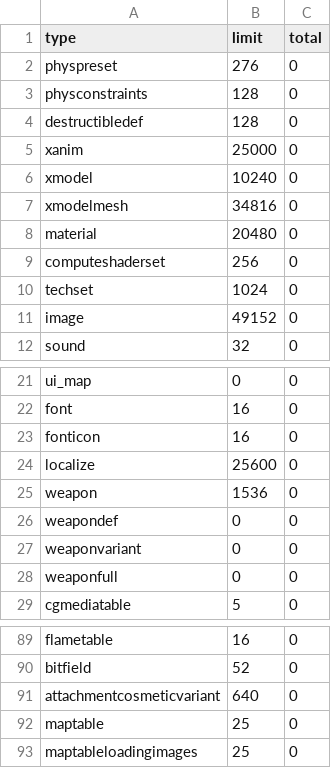
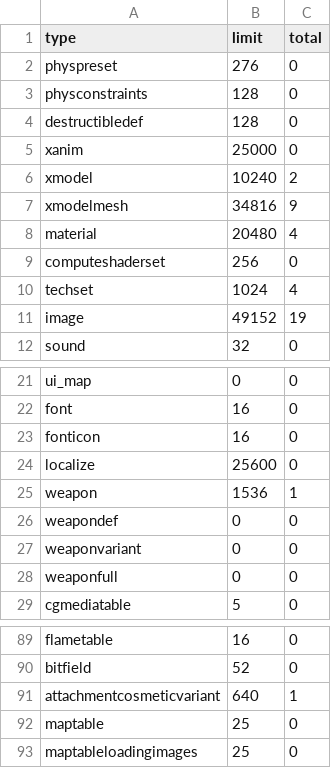
Before and after one commit to Dreadbread76/perk_limit_progression, a CSV file: zone_source/all/assetinfo/zm_mod_poolinfo.csv, drawn as a sheet; only a part is shown, gaps mark what is left out.

```diff
--- a/zone_source/all/assetinfo/zm_mod_poolinfo.csv
+++ b/zone_source/all/assetinfo/zm_mod_poolinfo.csv
@@ -5,8 +5,8 @@ destructibledef,128,0
 xanim,25000,0
-xmodel,10240,0
-xmodelmesh,34816,0
-material,20480,0
+xmodel,10240,2
+xmodelmesh,34816,9
+material,20480,4
 computeshaderset,256,0
-techset,1024,0
-image,49152,0
+techset,1024,4
+image,49152,19
 sound,32,0
@@ -24,3 +24,3 @@ fonticon,16,0
 localize,25600,0
-weapon,1536,0
+weapon,1536,1
 weapondef,0,0
@@ -90,3 +90,3 @@ flametable,16,0
 bitfield,52,0
-attachmentcosmeticvariant,640,0
+attachmentcosmeticvariant,640,1
 maptable,25,0
```
Also changed, not shown: zone_source/all/assetlist/zm_mod.csv, 22 other files.
